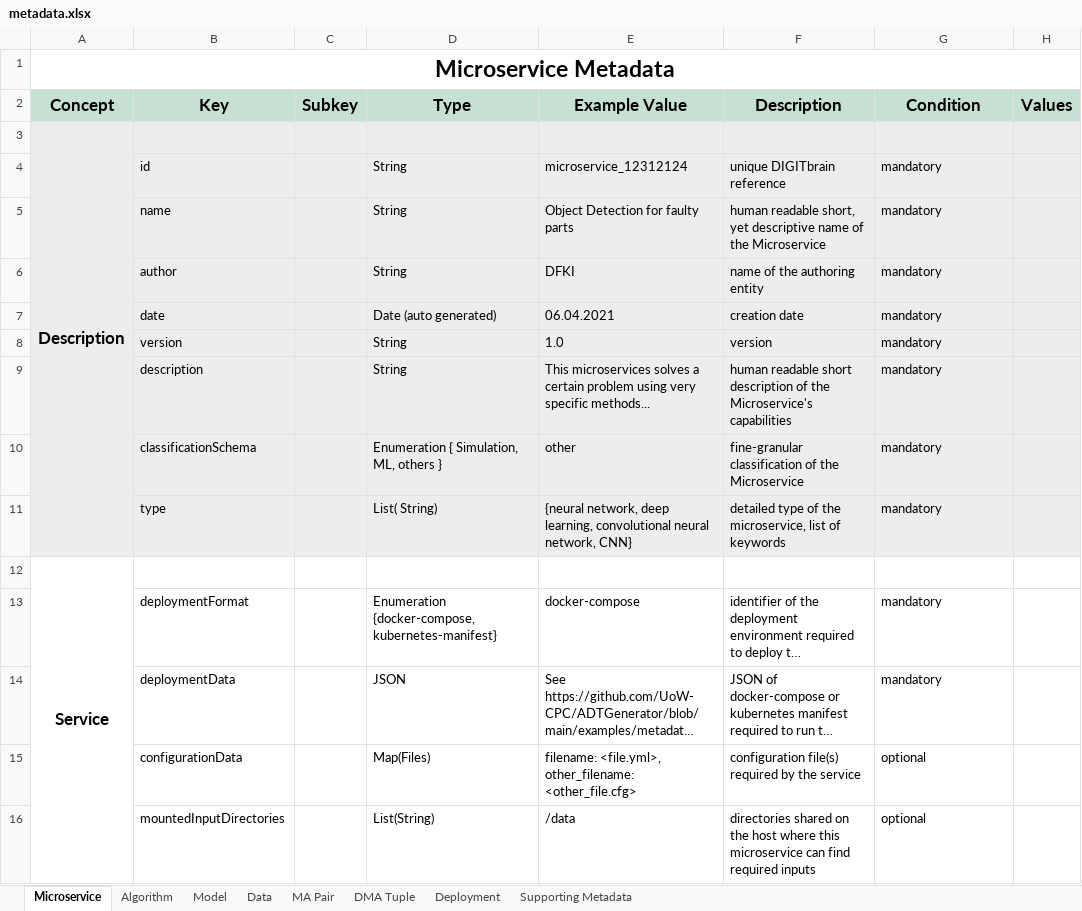
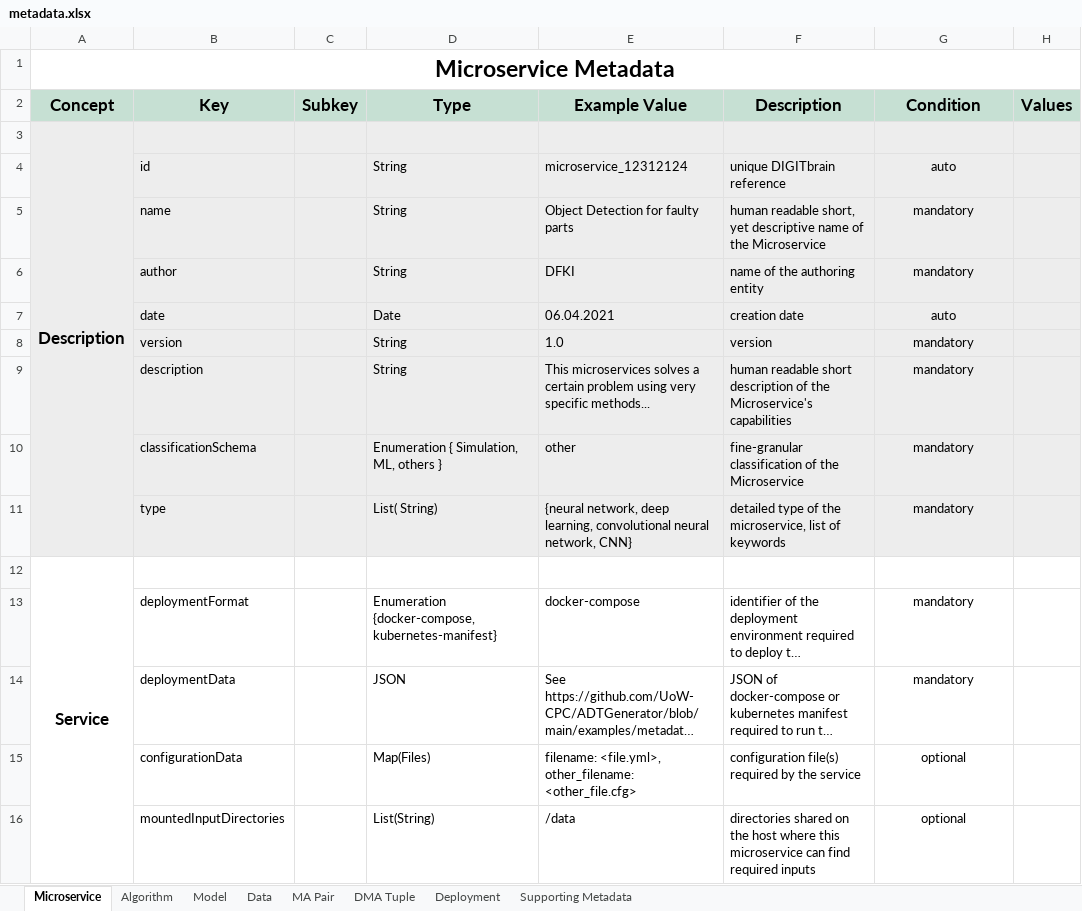
Before and after one commit to DIGITbrain/digitbrain.github.io, an Excel workbook: metadata.xlsx, sheet Microservice, drawn as a sheet; only a part is shown; long unchanged cells end in …; values as stored, in another font and other column widths than the file's, no borders; charts and pictures not drawn; the diff covers the shown part only; the diff names each change by its address in the sheet, - before the commit and + after, or states it on an @@ line.

Commit message:
fix: make conditions consistent

```diff
--- a/metadata.xlsx (sheet Microservice)
+++ b/metadata.xlsx (sheet Microservice)
-G4 (Condition): mandatory
+G4 (Condition): auto
-G4:G11 alignment: left
+G4:G11 alignment: center
-D7 (Type): Date (auto generated)
+D7 (Type): Date
-G7 (Condition): mandatory
+G7 (Condition): auto
-G13:G16 alignment: left
+G13:G16 alignment: center
```
Also changed, not shown: cell formats elsewhere in this sheet, sheet Data, sheet Deployment, sheet MA Pair, sheet DMA Tuple, sheet Algorithm, sheet Model.
